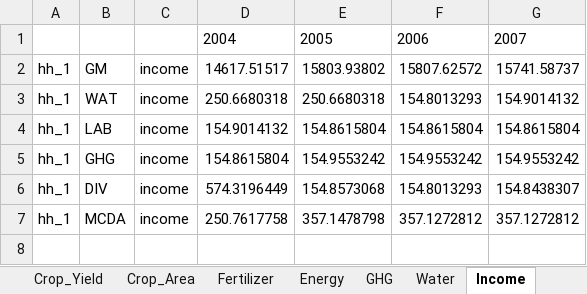
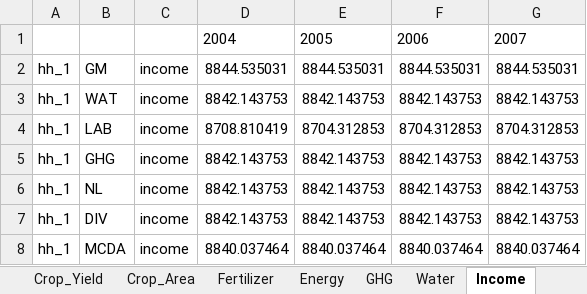
Before and after one commit to CuilleretM/DHABSIM_bioph, an Excel workbook: Dahbsim_Output_MCDA.xlsx, sheet Income, drawn as a sheet; values as stored, in another font and other column widths than the file's, no borders; addresses are those after the commit; the diff names each change by its address in the sheet, - before the commit and + after, or states it on an @@ line.

```diff
--- a/Dahbsim_Output_MCDA.xlsx (sheet Income)
+++ b/Dahbsim_Output_MCDA.xlsx (sheet Income)
-D2: 14617.51517
+D2: 8844.535031
-E2: 15803.93802
+E2: 8844.535031
-F2: 15807.62572
+F2: 8844.535031
-G2: 15741.58737
+G2: 8844.535031
-D3: 250.6680318
+D3: 8842.143753
-E3: 250.6680318
+E3: 8842.143753
-F3: 154.8013293
+F3: 8842.143753
-G3: 154.9014132
+G3: 8842.143753
-D4: 154.9014132
+D4: 8708.810419
-E4: 154.8615804
+E4: 8704.312853
-F4: 154.8615804
+F4: 8704.312853
-G4: 154.8615804
+G4: 8704.312853
-D5: 154.8615804
+D5: 8842.143753
-E5: 154.9553242
+E5: 8842.143753
-F5: 154.9553242
+F5: 8842.143753
-G5: 154.9553242
+G5: 8842.143753
+row 6: hh_1 | NL | income | 8842.143753 | 8842.143753 | 8842.143753 | 8842.143753
-D7: 574.3196449
+D7: 8842.143753
-E7: 154.8573068
+E7: 8842.143753
-F7: 154.8013293
+F7: 8842.143753
-G7: 154.8438307
+G7: 8842.143753
-D8: 250.7617758
+D8: 8840.037464
-E8: 357.1478798
+E8: 8840.037464
-F8: 357.1272812
+F8: 8840.037464
-G8: 357.1272812
+G8: 8840.037464
```
Also changed, not shown: sheet Crop_Yield, sheet DR_Start, sheet DR_End, sheet N_Stress, sheet Irrigation, sheet Key_Partners, 35 more sheets, other sheet tabs, BiophDahbsim.xlsx, Dahbsim_Output_GM.xlsx, 20 other files.
